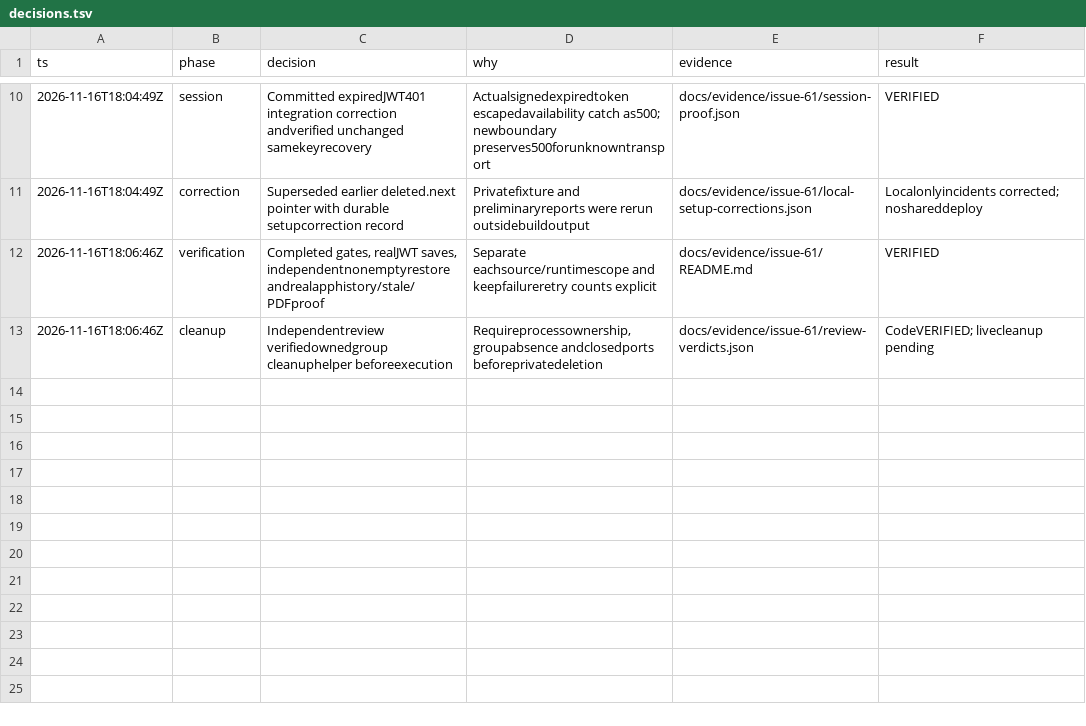
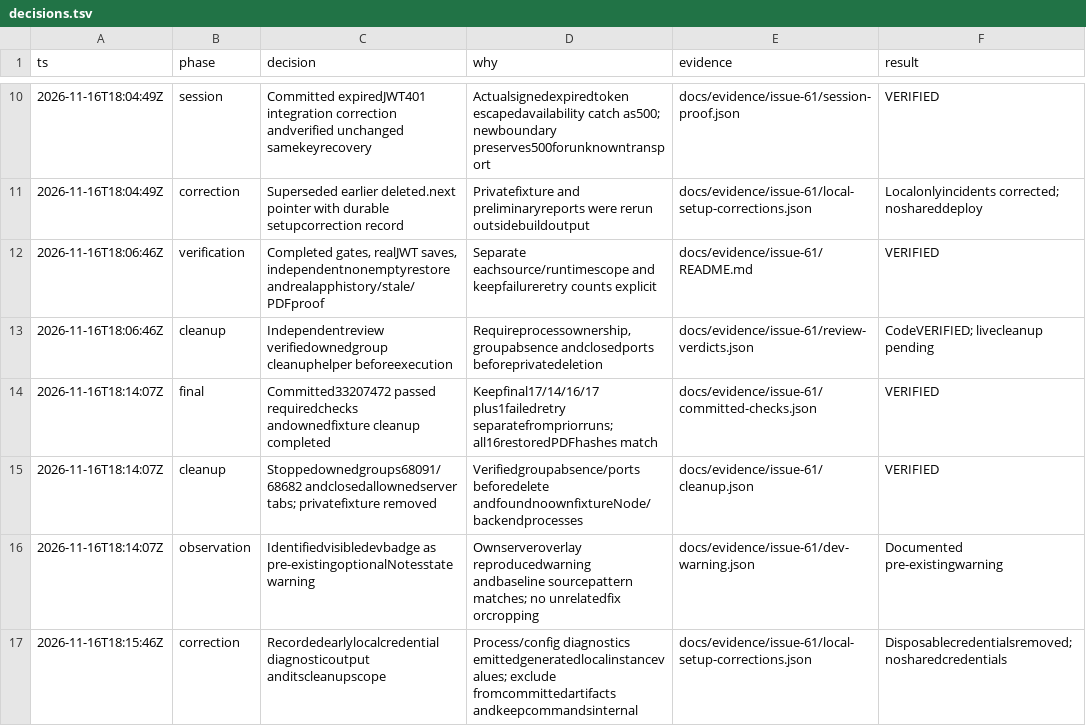
Before and after one commit to hasififwat/hasififwat-mkm-quotation-management-system, a TSV file: docs/evidence/issue-61/decisions.tsv, drawn as a sheet; only a part is shown, gaps mark what is left out; the diff names each change by its address in the sheet, - before the commit and + after, or states it on an @@ line.

Commit message:
docs(quotations): publish final proof scopes cleanup and audited trail

```diff
--- a/docs/evidence/issue-61/decisions.tsv
+++ b/docs/evidence/issue-61/decisions.tsv
+row 14: 2026-11-16T18:14:07Z | final | Committed33207472 passed requiredchecks andownedfixture cleanup completed | Keepfinal17/14/16/17 plus1failedretry separatefrompriorruns; all16restoredPDFhashes match | docs/evidence/issue-61/committed-checks.json | VERIFIED
+row 15: 2026-11-16T18:14:07Z | cleanup | Stoppedownedgroups68091/68682 andclosedallownedserver tabs; privatefixture removed | Verifiedgroupabsence/ports beforedelete andfoundnoownfixtureNode/backendprocesses | docs/evidence/issue-61/cleanup.json | VERIFIED
+row 16: 2026-11-16T18:14:07Z | observation | Identifiedvisibledevbadge as pre-existingoptionalNotesstate warning | Ownserveroverlay reproducedwarning andbaseline sourcepattern matches; no unrelatedfix orcropping | docs/evidence/issue-61/dev-warning.json | Documented pre-existingwarning
+row 17: 2026-11-16T18:15:46Z | correction | Recordedearlylocalcredential diagnosticoutput anditscleanupscope | Process/config diagnostics emittedgeneratedlocalinstancevalues; exclude fromcommittedartifacts andkeepcommandsinternal | docs/evidence/issue-61/local-setup-corrections.json | Disposablecredentialsremoved; nosharedcredentials
```
Also changed, not shown: 28 other files.
